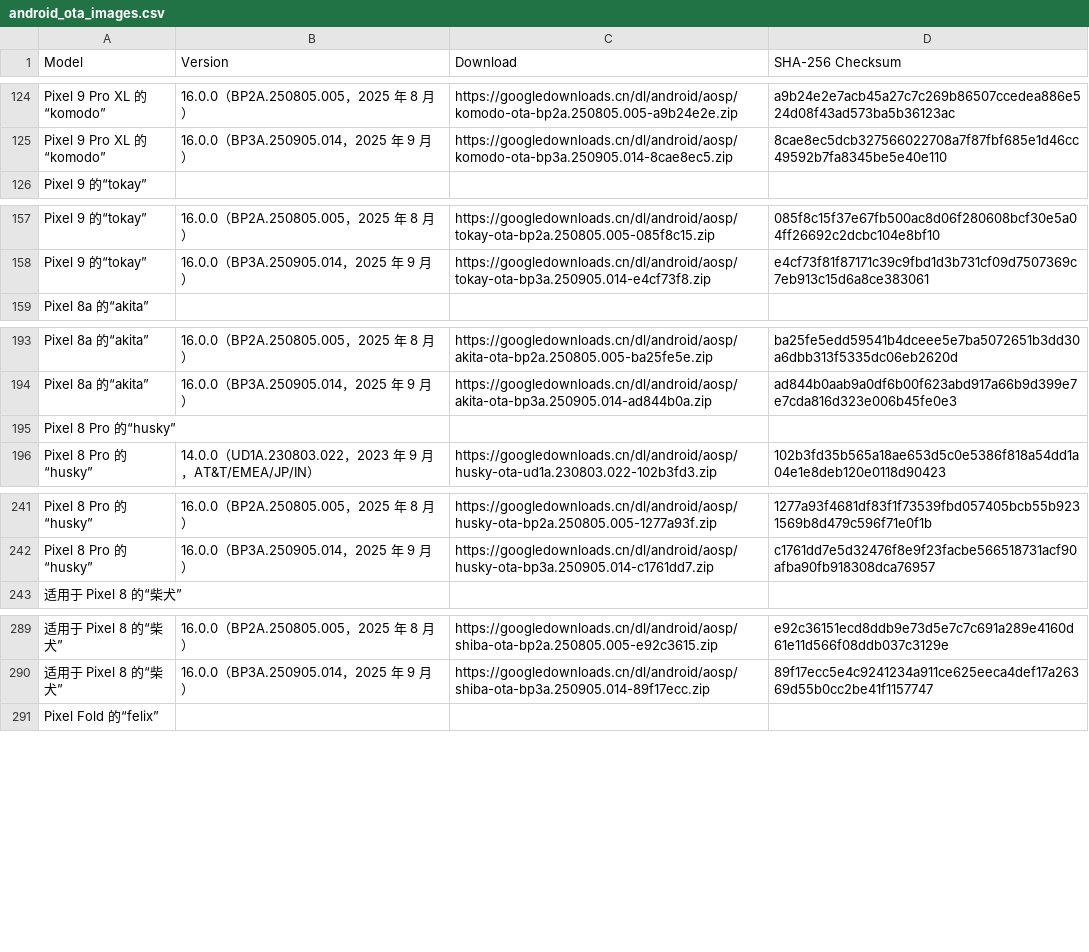
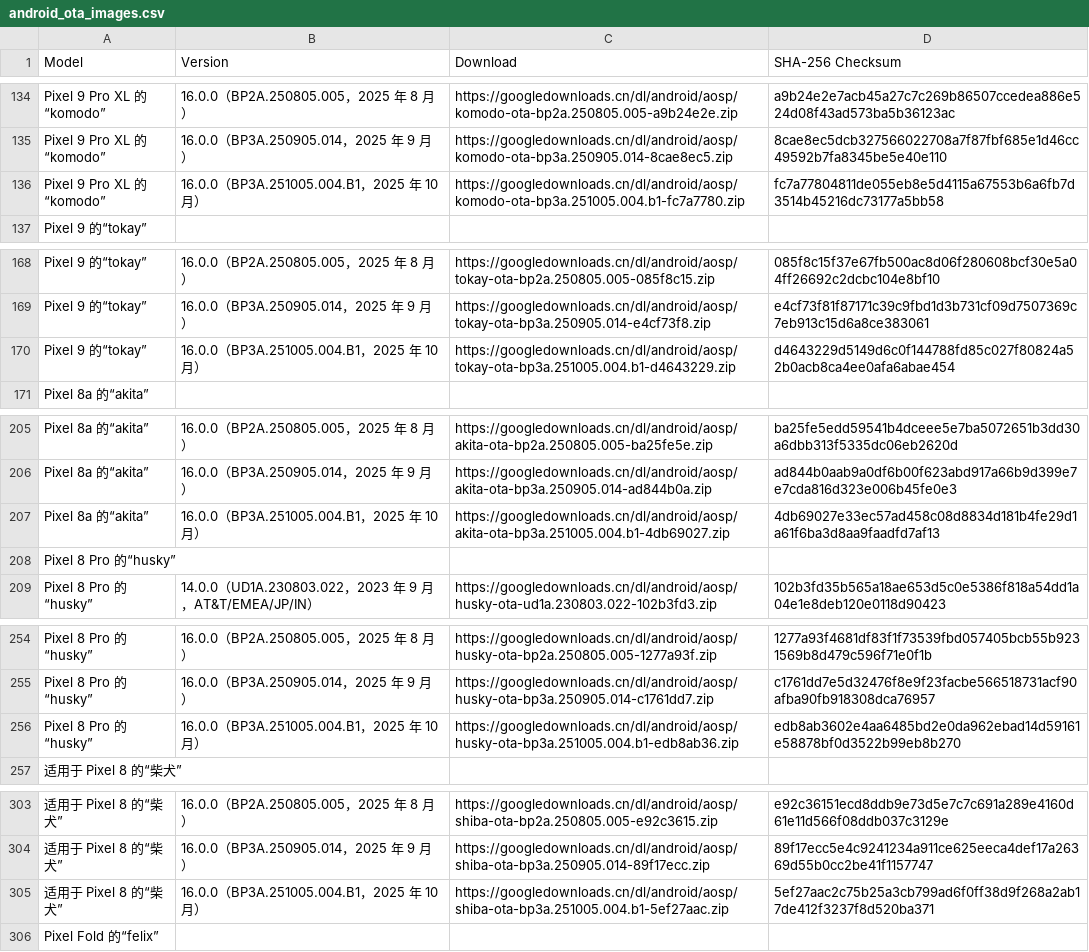
Before and after one commit to parserpp/get_android_data, a CSV file: data/android_ota_images.csv, drawn as a sheet; only a part is shown, gaps mark what is left out; the diff covers the shown part only; the diff names each change by its address in the sheet, - before the commit and + after, or states it on an @@ line.

```diff
--- a/data/android_ota_images.csv
+++ b/data/android_ota_images.csv
+row 136: Pixel 9 Pro XL 的“komodo” | 16.0.0（BP3A.251005.004.B1，2025 年 10 月） | https://googledownloads.cn/dl/android/aosp/komodo-ota-bp3a.251005.004.b1-fc7a7780.zip | fc7a77804811de055eb8e5d4115a67553b6a6fb7d3514b45216dc73177a5bb58
+row 170: Pixel 9 的“tokay” | 16.0.0（BP3A.251005.004.B1，2025 年 10 月） | https://googledownloads.cn/dl/android/aosp/tokay-ota-bp3a.251005.004.b1-d4643229.zip | d4643229d5149d6c0f144788fd85c027f80824a52b0acb8ca4ee0afa6abae454
+row 207: Pixel 8a 的“akita” | 16.0.0（BP3A.251005.004.B1，2025 年 10 月） | https://googledownloads.cn/dl/android/aosp/akita-ota-bp3a.251005.004.b1-4db69027.zip | 4db69027e33ec57ad458c08d8834d181b4fe29d1a61f6ba3d8aa9faadfd7af13
+row 256: Pixel 8 Pro 的“husky” | 16.0.0（BP3A.251005.004.B1，2025 年 10 月） | https://googledownloads.cn/dl/android/aosp/husky-ota-bp3a.251005.004.b1-edb8ab36.zip | edb8ab3602e4aa6485bd2e0da962ebad14d59161e58878bf0d3522b99eb8b270
+row 305: 适用于 Pixel 8 的“柴犬” | 16.0.0（BP3A.251005.004.B1，2025 年 10 月） | https://googledownloads.cn/dl/android/aosp/shiba-ota-bp3a.251005.004.b1-5ef27aac.zip | 5ef27aac2c75b25a3cb799ad6f0ff38d9f268a2ab17de412f3237f8d520ba371
```
Also changed, not shown: 15 added rows and 44 edited cells elsewhere in this file, 1 other file.
